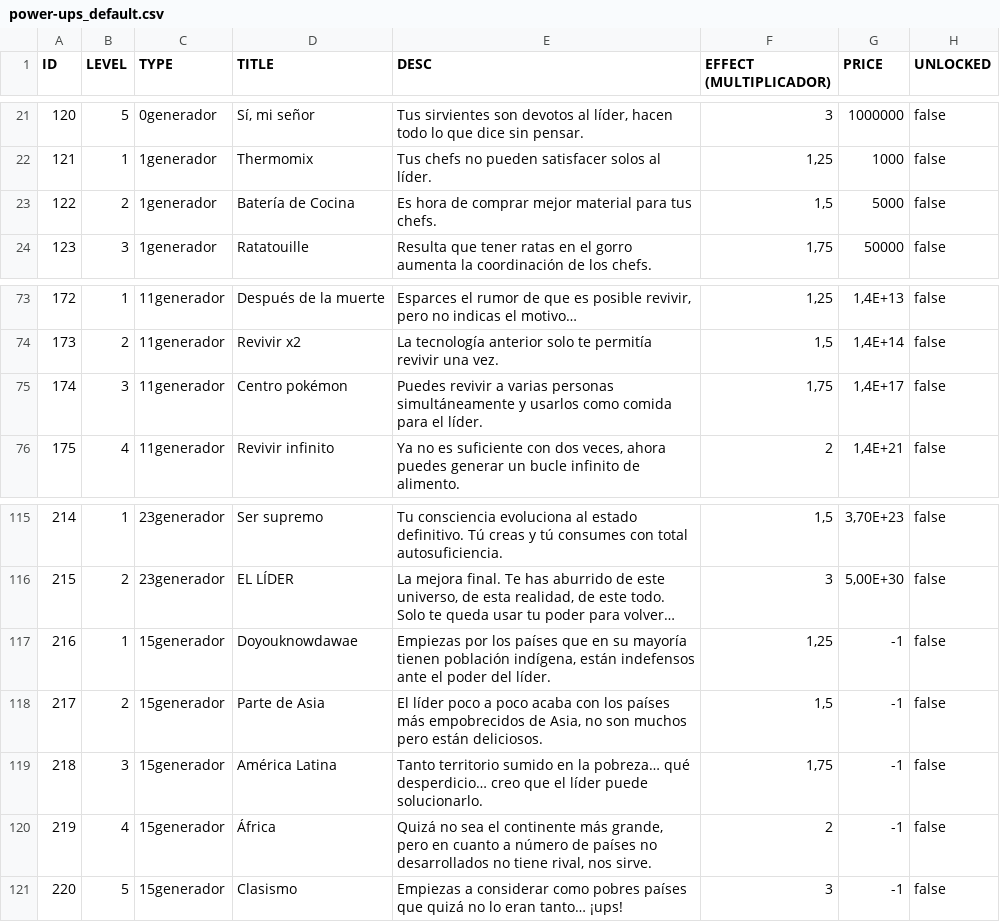
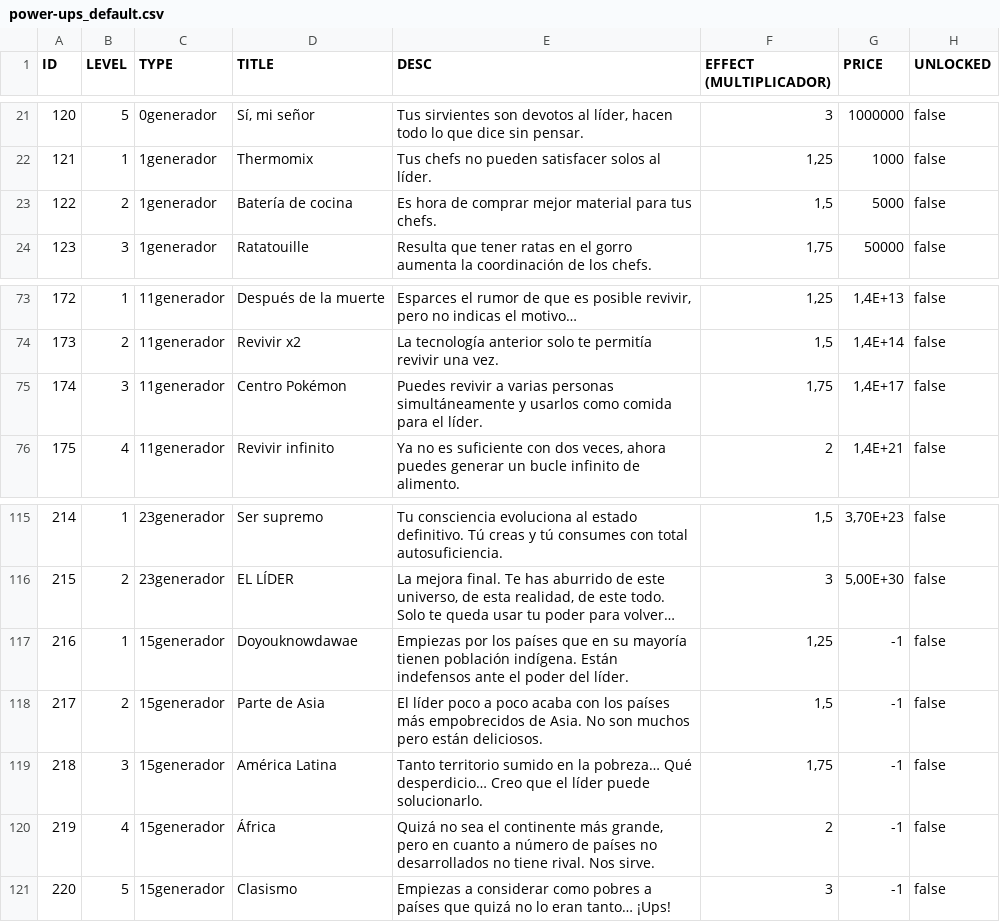
Before and after one commit to arrozet/FeedTheLeader, a CSV file: game/FeedTheLeader/Assets/Resources/power-ups_default.csv, drawn as a sheet; only a part is shown, gaps mark what is left out; long unchanged cells end in …; the diff names each change by its address in the sheet, - before the commit and + after, or states it on an @@ line.

Commit message:
Update power-ups_default.csv

```diff
--- a/game/FeedTheLeader/Assets/Resources/power-ups_default.csv
+++ b/game/FeedTheLeader/Assets/Resources/power-ups_default.csv
-D23 (TITLE): Batería de Cocina
+D23 (TITLE): Batería de cocina
-D75 (TITLE): Centro pokémon
+D75 (TITLE): Centro Pokémon
-E117 (DESC): …tienen población indígena, están indefensos ante…
+E117 (DESC): …tienen población indígena. Están indefensos ante…
-E118 (DESC): …empobrecidos de Asia, no son muchos…
+E118 (DESC): …empobrecidos de Asia. No son muchos…
-E119 (DESC): …la pobreza… qué desperdicio… creo que el…
+E119 (DESC): …la pobreza… Qué desperdicio… Creo que el…
-E120 (DESC): …no tiene rival, nos sirve.
+E120 (DESC): …no tiene rival. Nos sirve.
-E121 (DESC): …como pobres países que quizá no lo eran tanto… ¡ups!
+E121 (DESC): …como pobres a países que quizá no lo eran tanto… ¡Ups!
```
